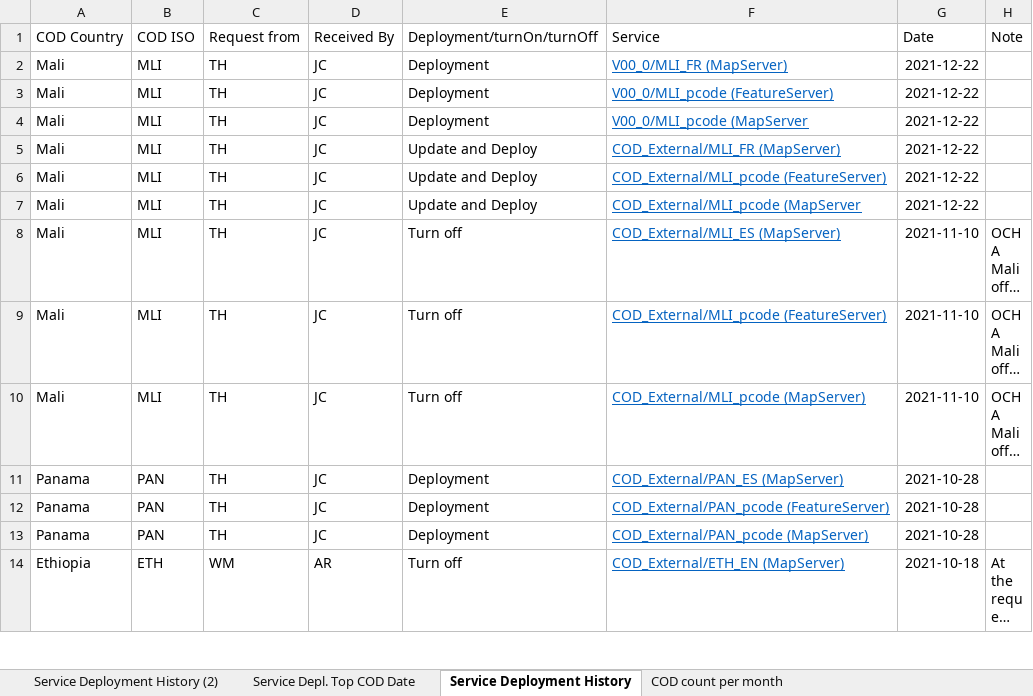
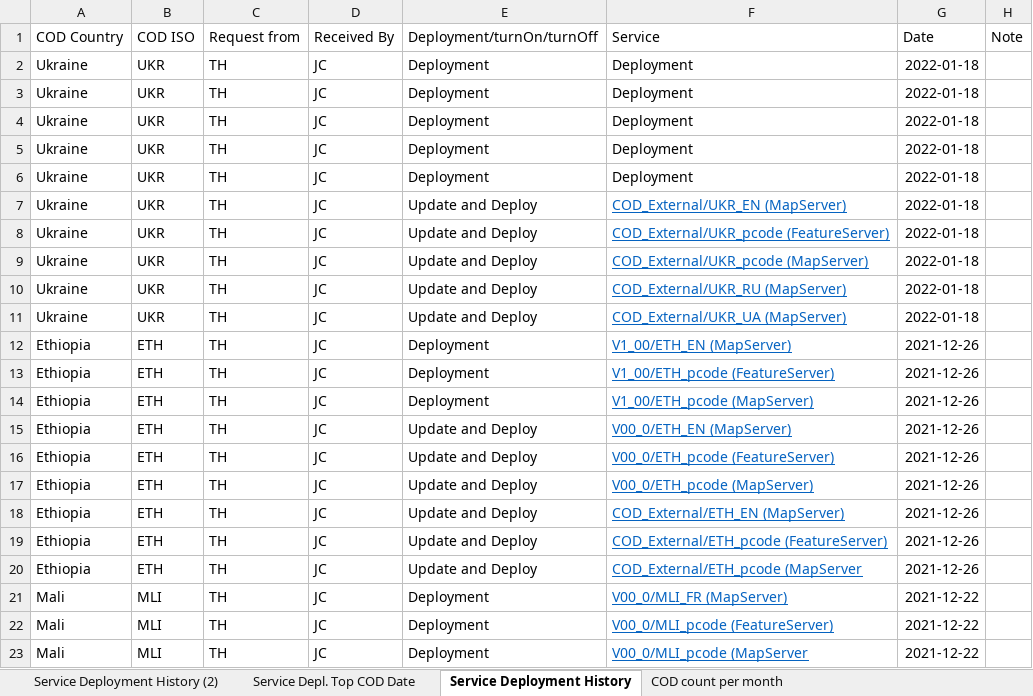
Before and after one commit to UGA-ITOSHumanitarianGIS/mapservicedoc, an Excel workbook: Data/CODServiceDeploymentStatus.xlsx, sheet Service Deployment History, drawn as a sheet; only a part is shown; the shorter side is filled out with more unchanged rows; long unchanged cells end in …; values as stored, in another font and other column widths than the file's, no borders; conditional formats and table styles not drawn; 1 other sheet too large or unreadable and not compared; the diff names each change by its address in the sheet, - before the commit and + after, or states it on an @@ line.

Commit message:
Service additions
Ukraine version 1 and updated current services
Ethiopia updated current service

```diff
--- a/Data/CODServiceDeploymentStatus.xlsx (sheet Service Deployment History)
+++ b/Data/CODServiceDeploymentStatus.xlsx (sheet Service Deployment History)
+row 2: Ukraine | UKR | TH | JC | Deployment | Deployment | 2022-01-18
+row 3: Ukraine | UKR | TH | JC | Deployment | Deployment | 2022-01-18
+row 4: Ukraine | UKR | TH | JC | Deployment | Deployment | 2022-01-18
+row 5: Ukraine | UKR | TH | JC | Deployment | Deployment | 2022-01-18
+row 6: Ukraine | UKR | TH | JC | Deployment | Deployment | 2022-01-18
+row 7: Ukraine | UKR | TH | JC | Update and Deploy | COD_External/UKR_EN (MapServer) | 2022-01-18
+row 8: Ukraine | UKR | TH | JC | Update and Deploy | COD_External/UKR_pcode (FeatureServer) | 2022-01-18
+row 9: Ukraine | UKR | TH | JC | Update and Deploy | COD_External/UKR_pcode (MapServer) | 2022-01-18
+row 10: Ukraine | UKR | TH | JC | Update and Deploy | COD_External/UKR_RU (MapServer) | 2022-01-18
+row 11: Ukraine | UKR | TH | JC | Update and Deploy | COD_External/UKR_UA (MapServer) | 2022-01-18
+row 12: Ethiopia | ETH | TH | JC | Deployment | V1_00/ETH_EN (MapServer) | 2021-12-26
+row 13: Ethiopia | ETH | TH | JC | Deployment | V1_00/ETH_pcode (FeatureServer) | 2021-12-26
+row 14: Ethiopia | ETH | TH | JC | Deployment | V1_00/ETH_pcode (MapServer) | 2021-12-26
+row 15: Ethiopia | ETH | TH | JC | Update and Deploy | V00_0/ETH_EN (MapServer) | 2021-12-26
+row 16: Ethiopia | ETH | TH | JC | Update and Deploy | V00_0/ETH_pcode (FeatureServer) | 2021-12-26
+row 17: Ethiopia | ETH | TH | JC | Update and Deploy | V00_0/ETH_pcode (MapServer) | 2021-12-26
+row 18: Ethiopia | ETH | TH | JC | Update and Deploy | COD_External/ETH_EN (MapServer) | 2021-12-26
+row 19: Ethiopia | ETH | TH | JC | Update and Deploy | COD_External/ETH_pcode (FeatureServer) | 2021-12-26
+row 20: Ethiopia | ETH | TH | JC | Update and Deploy | COD_External/ETH_pcode (MapServer | 2021-12-26
```
Also changed, not shown: 25 other files.
